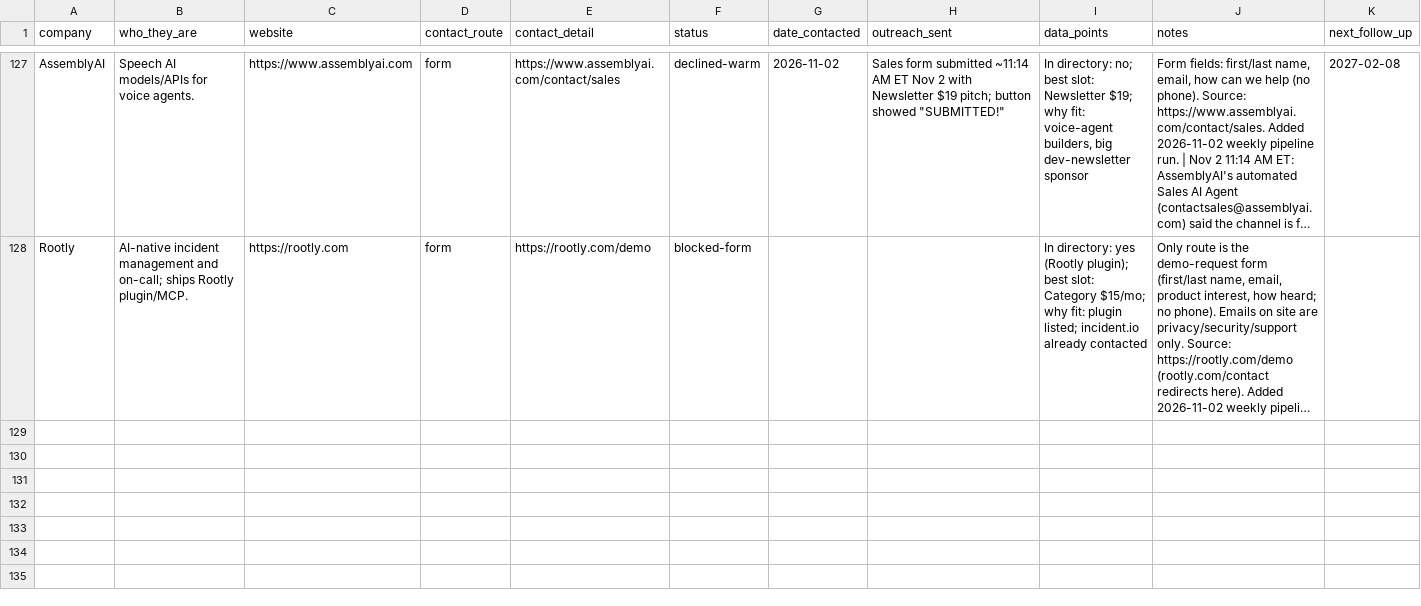
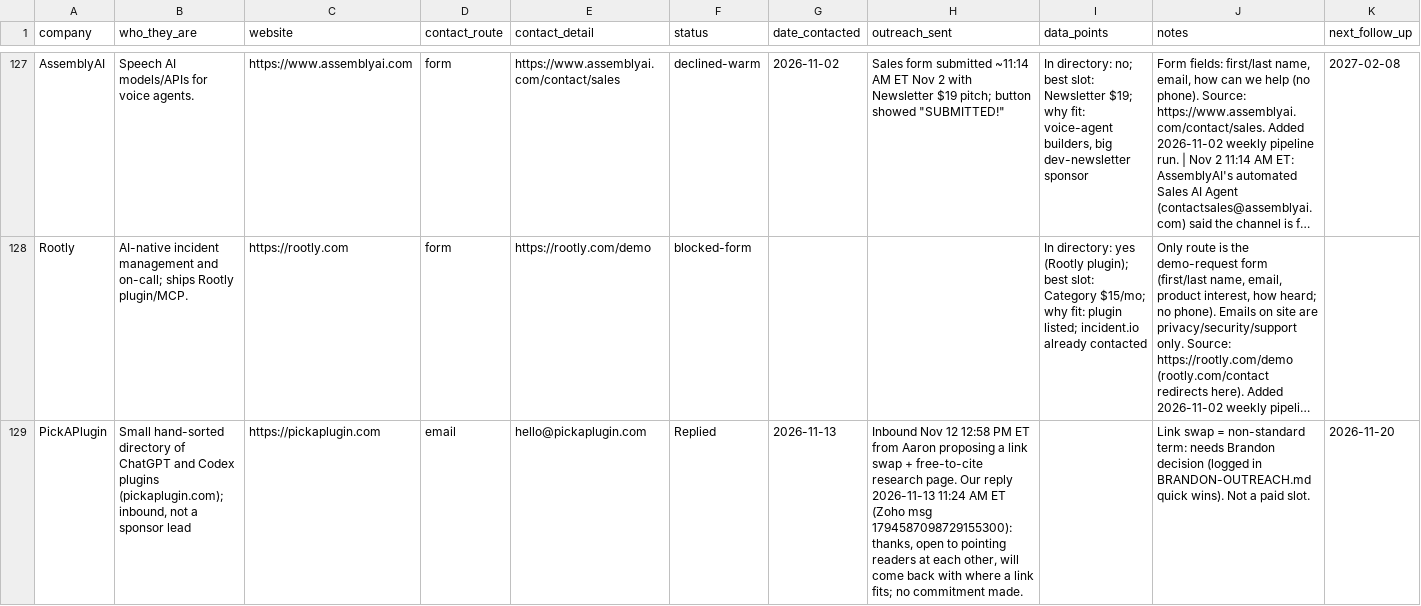
Before and after one commit to grandpajackai/skillmaxx, a CSV file: growth/sponsors/PIPELINE.csv, drawn as a sheet; only a part is shown, gaps mark what is left out; long unchanged cells end in …; the diff names each change by its address in the sheet, - before the commit and + after, or states it on an @@ line.

Commit message:
Sponsor outreach Nov 13 (routine): PickAPlugin reply, email paused after bounces

```diff
--- a/growth/sponsors/PIPELINE.csv
+++ b/growth/sponsors/PIPELINE.csv
+row 129: PickAPlugin | Small hand-sorted directory of ChatGPT and Codex plugins (pickaplugin.com); inbound, not a sponsor lead | https://pickaplugin.com | email | hello@pickaplugin.com | Replied | 2026-11-13 | Inbound Nov 12 12:58 PM ET from Aaron proposing a link swap + free-to-cite research page. Our reply 2026-11-13 11:24 AM ET (Zoho msg 1794587098729155300): thanks, open to pointing readers at each other, will come back with where a link fits; no commitment made. |  | Link swap = non-standard term: needs Brandon decision (logged in BRANDON-OUTREACH.md quick wins). Not a paid slot. | 2026-11-20
```
Also changed, not shown: 2 other files.
